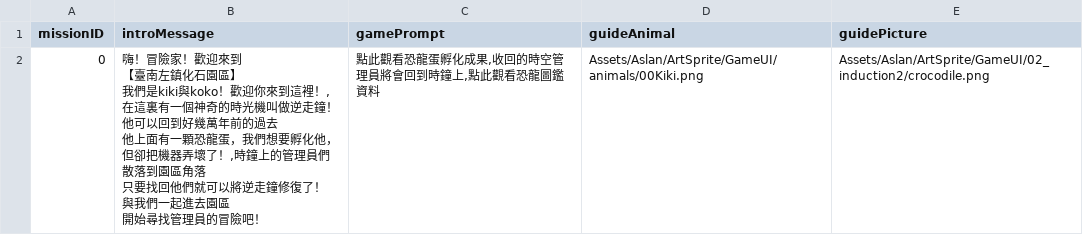
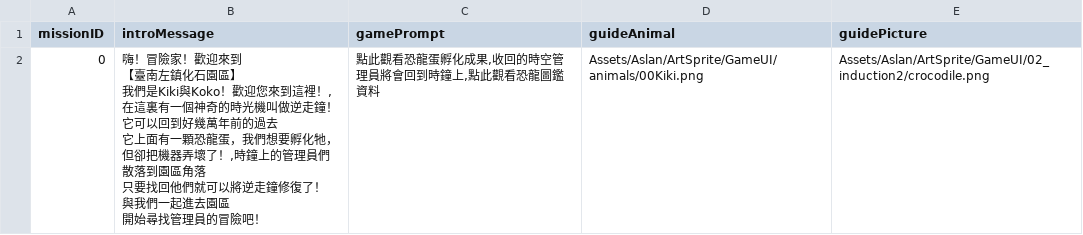
Before and after one commit to shinyi866/FossilPark_UnityProject, a CSV file: Assets/Aslan/Resources/MainGuide.csv, drawn as a sheet.

```diff
--- a/Assets/Aslan/Resources/MainGuide.csv
+++ b/Assets/Aslan/Resources/MainGuide.csv
@@ -1,10 +1,10 @@
 missionID,introMessage,gamePrompt,guideAnimal,guidePicture
-0,"嗨！冒險家！歡迎來到
-【臺南左鎮化石園區】
-我們是kiki與koko！歡迎你來到這裡！,在這裏有一個神奇的時光機叫做逆走鐘！
-他可以回到好幾萬年前的過去
-他上面有一顆恐龍蛋，我們想要孵化他，但卻把機器弄壞了！,時鐘上的管理員們散落到園區角落
-只要找回他們就可以將逆走鐘修復了！
-與我們一起進去園區
-開始尋找管理員的冒險吧！
-","點此觀看恐龍蛋孵化成果,收回的時空管理員將會回到時鐘上,點此觀看恐龍圖鑑資料",Assets/Aslan/ArtSprite/GameUI/animals/00Kiki.png,Assets/Aslan/ArtSprite/GameUI/02_induction2/crocodile.png
+0,"嗨！冒險家！歡迎來到
+【臺南左鎮化石園區】
+我們是Kiki與Koko！歡迎您來到這裡！,在這裏有一個神奇的時光機叫做逆走鐘！
+它可以回到好幾萬年前的過去
+它上面有一顆恐龍蛋，我們想要孵化牠，但卻把機器弄壞了！,時鐘上的管理員們散落到園區角落
+只要找回他們就可以將逆走鐘修復了！
+與我們一起進去園區
+開始尋找管理員的冒險吧！
+","點此觀看恐龍蛋孵化成果,收回的時空管理員將會回到時鐘上,點此觀看恐龍圖鑑資料",Assets/Aslan/ArtSprite/GameUI/animals/00Kiki.png,Assets/Aslan/ArtSprite/GameUI/02_induction2/crocodile.png
```
Also changed, not shown: Assets/Aslan/Resources/GameDialog.csv, 47 other files.
